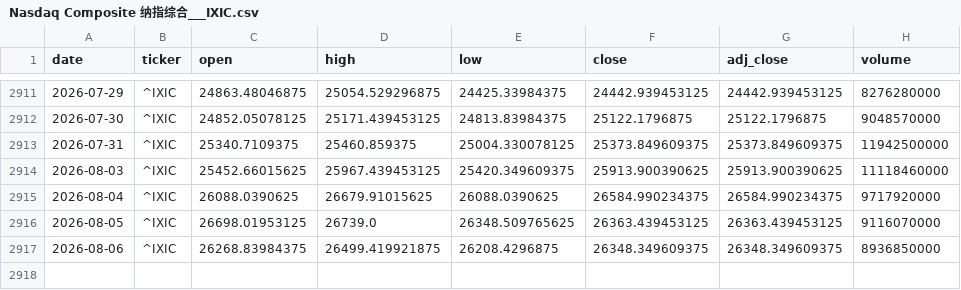
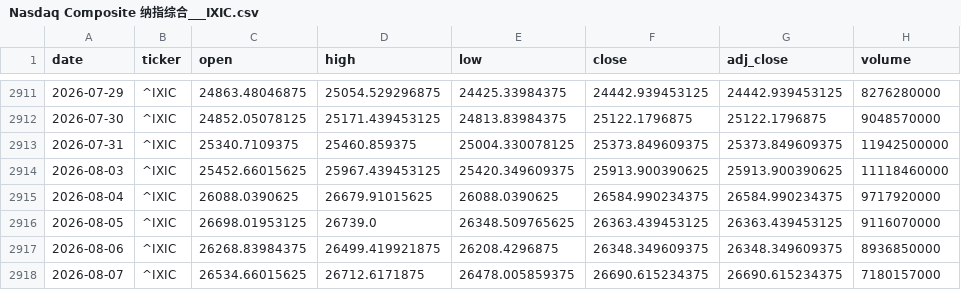
Before and after one commit to zid036116-ship-it/-, a CSV file: market_data/Nasdaq Composite 纳指综合___IXIC.csv, drawn as a sheet; only a part is shown, gaps mark what is left out; the diff names each change by its address in the sheet, - before the commit and + after, or states it on an @@ line.

```diff
--- a/market_data/Nasdaq Composite 纳指综合___IXIC.csv
+++ b/market_data/Nasdaq Composite 纳指综合___IXIC.csv
+row 2918: 2026-08-07 | ^IXIC | 26534.66015625 | 26712.6171875 | 26478.005859375 | 26690.615234375 | 26690.615234375 | 7180157000
```
Also changed, not shown: docs/market_data/Nasdaq100 纳指100___NDX.csv, docs/market_data/恒生医疗ETF_华夏__3067.HK.csv, 7 other files.
